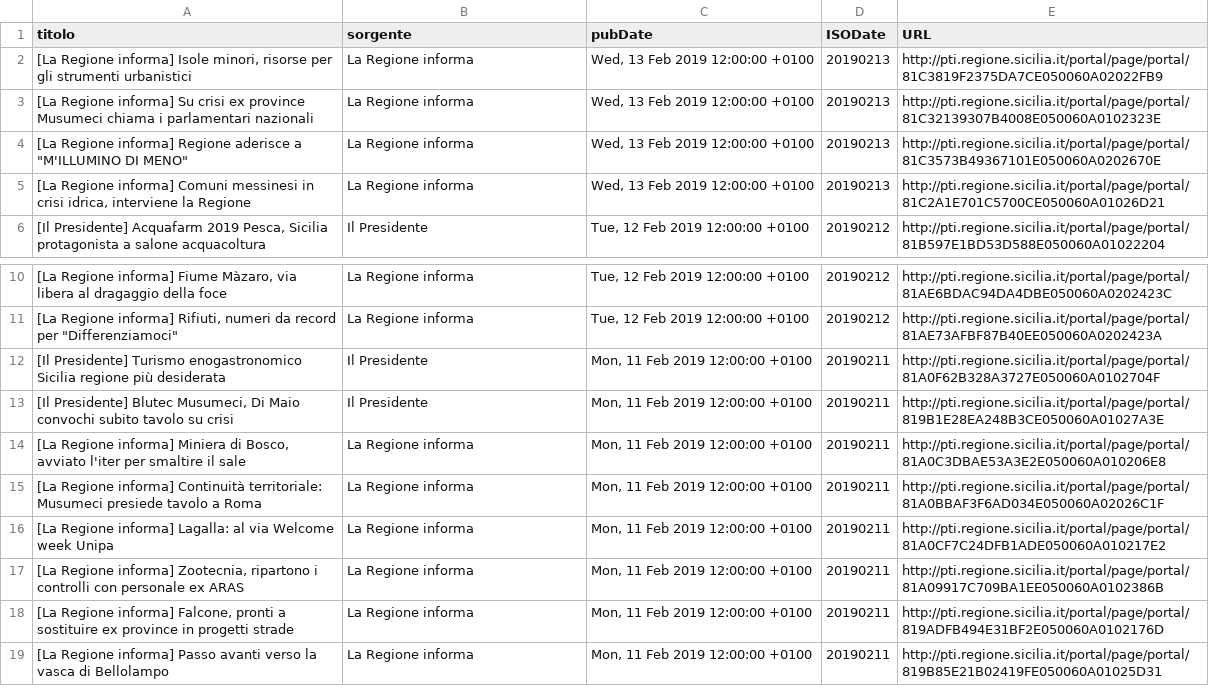
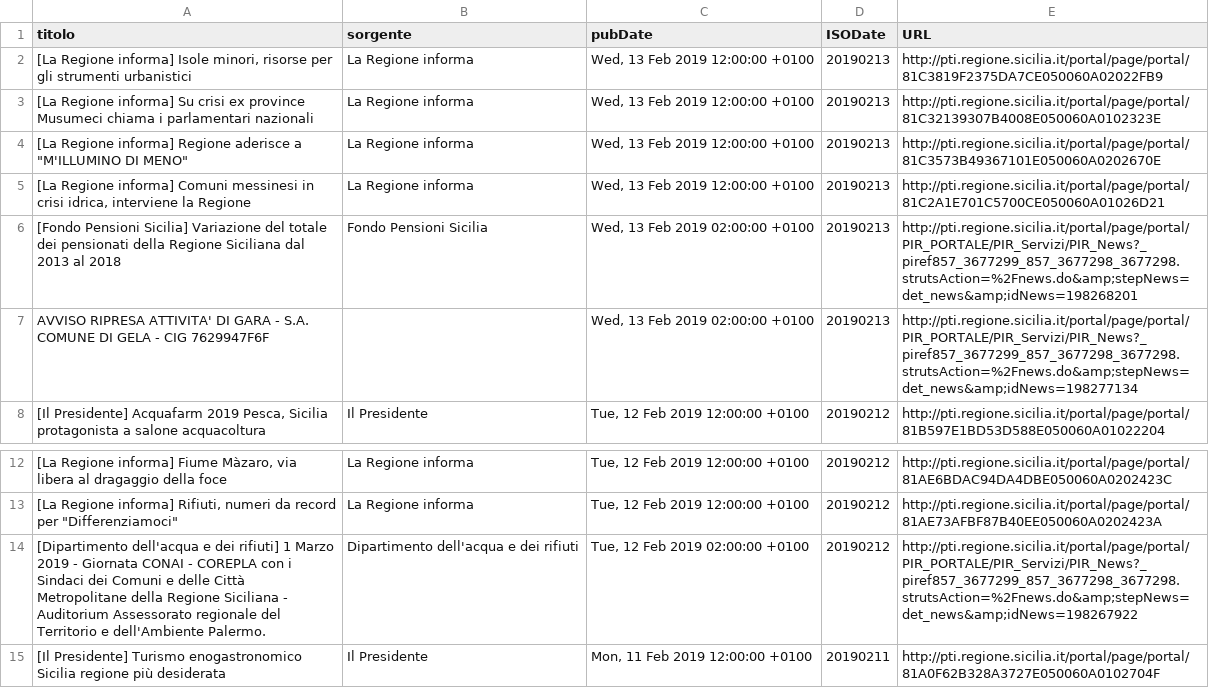
Before and after one commit to aborruso/regioneSiciliaNewsRSS, a CSV file: RSSarchive.csv, drawn as a sheet; only a part is shown, gaps mark what is left out; the shorter side is filled out with more unchanged rows.

Commit message:
update

```diff
--- a/RSSarchive.csv
+++ b/RSSarchive.csv
@@ -5,2 +5,4 @@ titolo,sorgente,pubDate,ISODate,URL
 "[La Regione informa] Comuni messinesi in crisi idrica, interviene la Regione",La Regione informa,"Wed, 13 Feb 2019 12:00:00 +0100",20190213,http://pti.regione.sicilia.it/portal/page/portal/81C2A1E701C5700CE050060A01026D21
+[Fondo Pensioni Sicilia] Variazione del totale dei pensionati della Regione Siciliana dal 2013 al 2018,Fondo Pensioni Sicilia,"Wed, 13 Feb 2019 02:00:00 +0100",20190213,http://pti.regione.sicilia.it/portal/page/portal/PIR_PORTALE/PIR_Servizi/PIR_News?_piref857_3677299_857_3677298_3677298.strutsAction=%2Fnews.do&amp;stepNews=det_news&amp;idNews=198268201
+AVVISO RIPRESA ATTIVITA' DI GARA - S.A. COMUNE DI GELA - CIG 7629947F6F,,"Wed, 13 Feb 2019 02:00:00 +0100",20190213,http://pti.regione.sicilia.it/portal/page/portal/PIR_PORTALE/PIR_Servizi/PIR_News?_piref857_3677299_857_3677298_3677298.strutsAction=%2Fnews.do&amp;stepNews=det_news&amp;idNews=198277134
 "[Il Presidente] Acquafarm 2019 Pesca, Sicilia protagonista a salone acquacoltura",Il Presidente,"Tue, 12 Feb 2019 12:00:00 +0100",20190212,http://pti.regione.sicilia.it/portal/page/portal/81B597E1BD53D588E050060A01022204
@@ -11,2 +13,3 @@ titolo,sorgente,pubDate,ISODate,URL
 "[La Regione informa] Rifiuti, numeri da record per ""Differenziamoci""",La Regione informa,"Tue, 12 Feb 2019 12:00:00 +0100",20190212,http://pti.regione.sicilia.it/portal/page/portal/81AE73AFBF87B40EE050060A0202423A
+[Dipartimento dell'acqua e dei rifiuti] 1 Marzo 2019 - Giornata CONAI - COREPLA con i Sindaci dei Comuni e delle Città Metropolitane della Regione Siciliana - Auditorium Assessorato regionale del Territorio e dell'Ambiente Palermo.,Dipartimento dell'acqua e dei rifiuti,"Tue, 12 Feb 2019 02:00:00 +0100",20190212,http://pti.regione.sicilia.it/portal/page/portal/PIR_PORTALE/PIR_Servizi/PIR_News?_piref857_3677299_857_3677298_3677298.strutsAction=%2Fnews.do&amp;stepNews=det_news&amp;idNews=198267922
 [Il Presidente] Turismo enogastronomico Sicilia regione più desiderata,Il Presidente,"Mon, 11 Feb 2019 12:00:00 +0100",20190211,http://pti.regione.sicilia.it/portal/page/portal/81A0F62B328A3727E050060A0102704F
```
